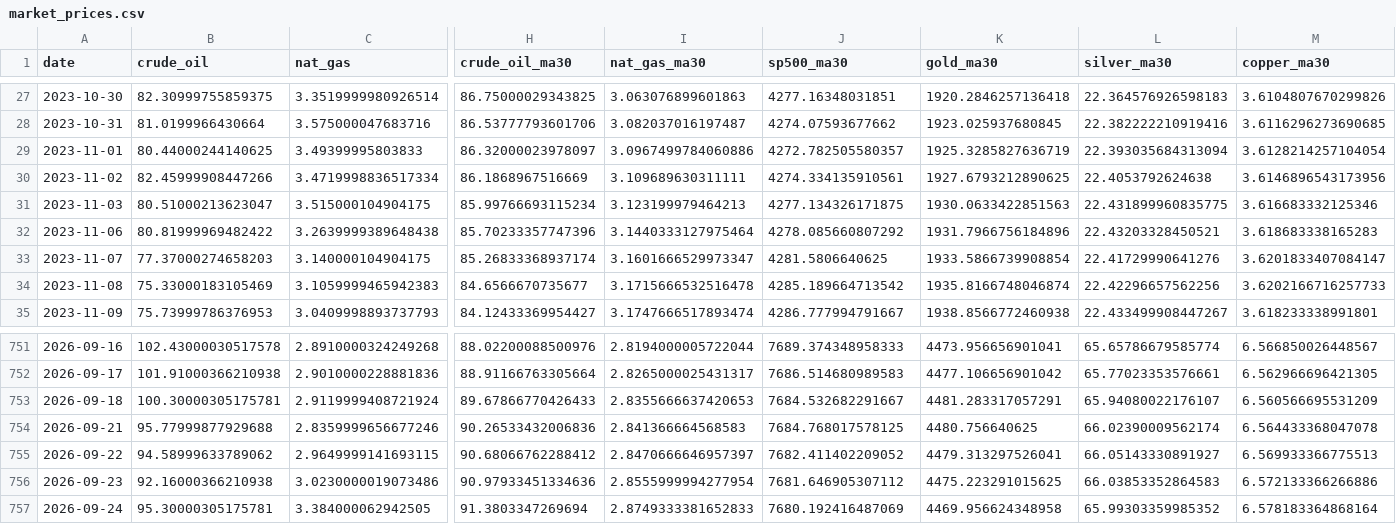
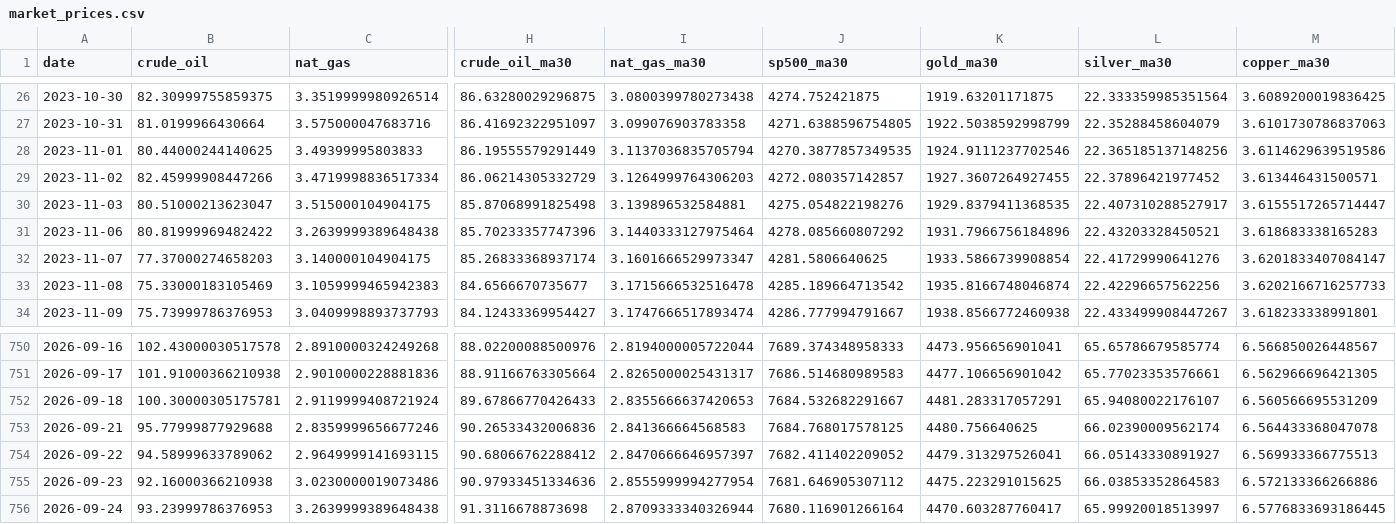
Before and after one commit to ela113arm-arch/macro-data-tracker, a CSV file: data/market_prices.csv, drawn as a sheet; only a part is shown, gaps mark what is left out; addresses are those after the commit; the diff covers the shown part only; the diff names each change by its address in the sheet, - before the commit and + after, or states it on an @@ line.

```diff
--- a/data/market_prices.csv
+++ b/data/market_prices.csv
-H26 (crude_oil_ma30): 86.75000029343825
+H26 (crude_oil_ma30): 86.63280029296875
-I26 (nat_gas_ma30): 3.063076899601863
+I26 (nat_gas_ma30): 3.0800399780273438
-J26 (sp500_ma30): 4277.16348031851
+J26 (sp500_ma30): 4274.752421875
-K26 (gold_ma30): 1920.2846257136418
+K26 (gold_ma30): 1919.63201171875
-L26 (silver_ma30): 22.364576926598183
+L26 (silver_ma30): 22.333359985351564
-M26 (copper_ma30): 3.6104807670299826
+M26 (copper_ma30): 3.6089200019836425
-H27 (crude_oil_ma30): 86.53777793601706
+H27 (crude_oil_ma30): 86.41692322951097
-I27 (nat_gas_ma30): 3.082037016197487
+I27 (nat_gas_ma30): 3.099076903783358
-J27 (sp500_ma30): 4274.07593677662
+J27 (sp500_ma30): 4271.6388596754805
-K27 (gold_ma30): 1923.025937680845
+K27 (gold_ma30): 1922.5038592998799
-L27 (silver_ma30): 22.382222210919416
+L27 (silver_ma30): 22.35288458604079
-M27 (copper_ma30): 3.6116296273690685
+M27 (copper_ma30): 3.6101730786837063
-H28 (crude_oil_ma30): 86.32000023978097
+H28 (crude_oil_ma30): 86.19555579291449
-I28 (nat_gas_ma30): 3.0967499784060886
+I28 (nat_gas_ma30): 3.1137036835705794
-J28 (sp500_ma30): 4272.782505580357
+J28 (sp500_ma30): 4270.3877857349535
-K28 (gold_ma30): 1925.3285827636719
+K28 (gold_ma30): 1924.9111237702546
-L28 (silver_ma30): 22.393035684313094
+L28 (silver_ma30): 22.365185137148256
-M28 (copper_ma30): 3.6128214257104054
+M28 (copper_ma30): 3.6114629639519586
-H29 (crude_oil_ma30): 86.1868967516669
+H29 (crude_oil_ma30): 86.06214305332729
-I29 (nat_gas_ma30): 3.109689630311111
+I29 (nat_gas_ma30): 3.1264999764306203
-J29 (sp500_ma30): 4274.334135910561
+J29 (sp500_ma30): 4272.080357142857
-K29 (gold_ma30): 1927.6793212890625
+K29 (gold_ma30): 1927.3607264927455
-L29 (silver_ma30): 22.4053792624638
+L29 (silver_ma30): 22.37896421977452
-M29 (copper_ma30): 3.6146896543173956
+M29 (copper_ma30): 3.613446431500571
-H30 (crude_oil_ma30): 85.99766693115234
+H30 (crude_oil_ma30): 85.87068991825498
-I30 (nat_gas_ma30): 3.123199979464213
+I30 (nat_gas_ma30): 3.139896532584881
-J30 (sp500_ma30): 4277.134326171875
+J30 (sp500_ma30): 4275.054822198276
-K30 (gold_ma30): 1930.0633422851563
+K30 (gold_ma30): 1929.8379411368535
-L30 (silver_ma30): 22.431899960835775
+L30 (silver_ma30): 22.407310288527917
-M30 (copper_ma30): 3.616683332125346
+M30 (copper_ma30): 3.6155517265714447
-B756 (crude_oil): 95.30000305175781
+B756 (crude_oil): 93.23999786376953
-C756 (nat_gas): 3.384000062942505
+C756 (nat_gas): 3.2639999389648438
-H756 (crude_oil_ma30): 91.3803347269694
+H756 (crude_oil_ma30): 91.3116678873698
-I756 (nat_gas_ma30): 2.8749333381652833
+I756 (nat_gas_ma30): 2.8709333340326944
-J756 (sp500_ma30): 7680.192416487069
+J756 (sp500_ma30): 7680.116901266164
-K756 (gold_ma30): 4469.956624348958
+K756 (gold_ma30): 4470.603287760417
-L756 (silver_ma30): 65.99303359985352
+L756 (silver_ma30): 65.99920018513997
-M756 (copper_ma30): 6.578183364868164
+M756 (copper_ma30): 6.5776833693186445
```
Also changed, not shown: 1 removed row and 148 edited cells elsewhere in this file, data/cftc_positioning.csv, data/crack_spreads.csv, 15 other files.
